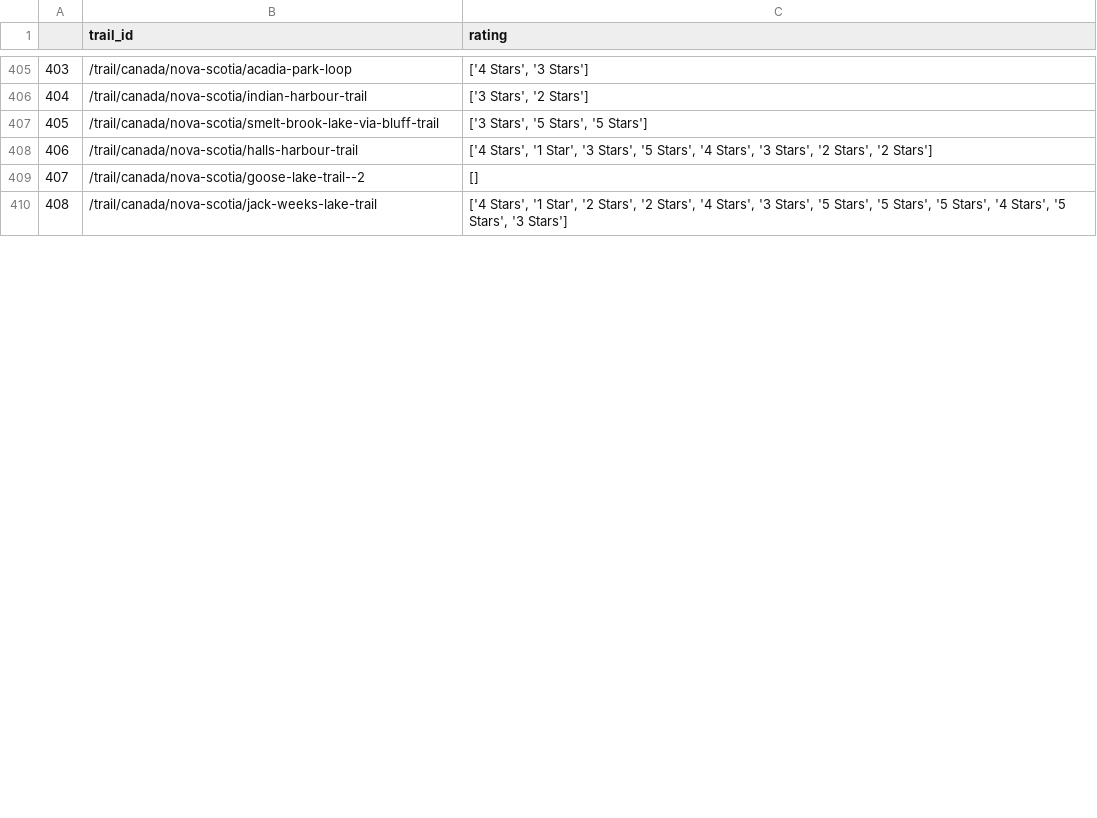
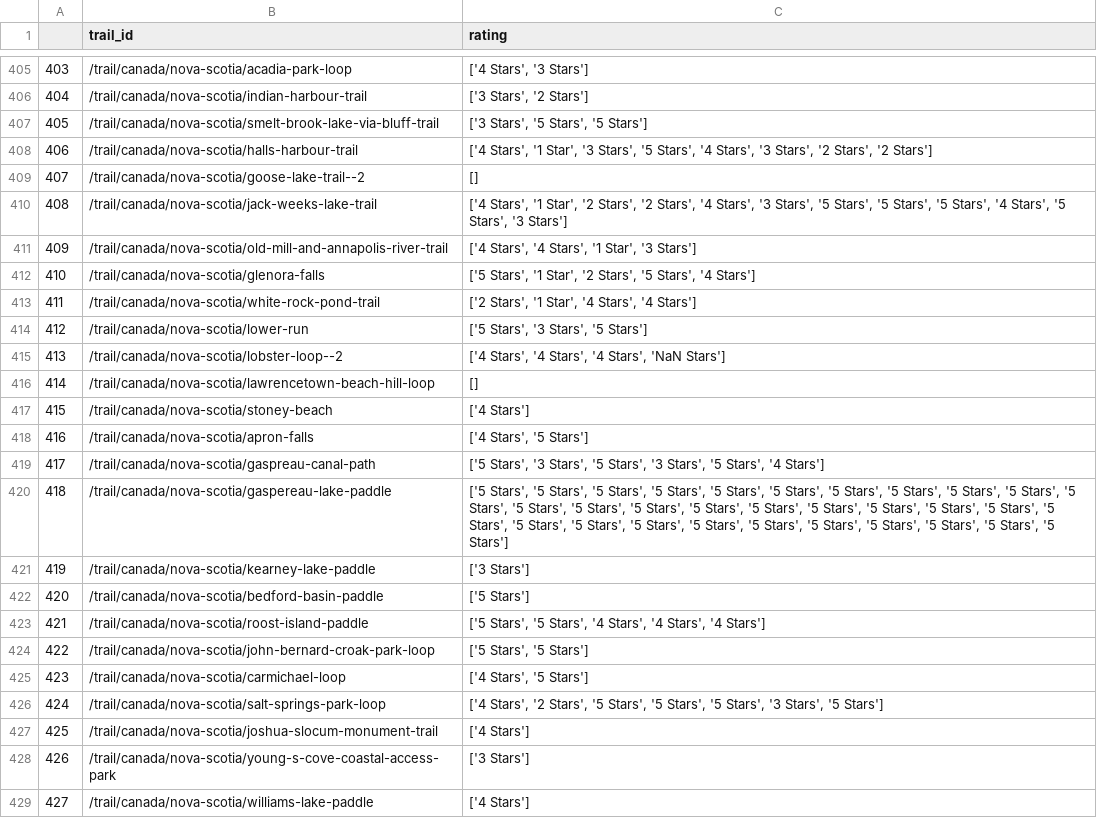
Before and after one commit to heliaRahimi/AllTrails, a CSV file: data/csv/star_reviews.csv, drawn as a sheet; only a part is shown, gaps mark what is left out; the diff covers the shown part only; the diff names each change by its address in the sheet, - before the commit and + after, or states it on an @@ line.

```diff
--- a/data/csv/star_reviews.csv
+++ b/data/csv/star_reviews.csv
+row 411: 409 | /trail/canada/nova-scotia/old-mill-and-annapolis-river-trail | ['4 Stars', '4 Stars', '1 Star', '3 Stars']
+row 412: 410 | /trail/canada/nova-scotia/glenora-falls | ['5 Stars', '1 Star', '2 Stars', '5 Stars', '4 Stars']
+row 413: 411 | /trail/canada/nova-scotia/white-rock-pond-trail | ['2 Stars', '1 Star', '4 Stars', '4 Stars']
+row 414: 412 | /trail/canada/nova-scotia/lower-run | ['5 Stars', '3 Stars', '5 Stars']
+row 415: 413 | /trail/canada/nova-scotia/lobster-loop--2 | ['4 Stars', '4 Stars', '4 Stars', 'NaN Stars']
+row 416: 414 | /trail/canada/nova-scotia/lawrencetown-beach-hill-loop | []
+row 417: 415 | /trail/canada/nova-scotia/stoney-beach | ['4 Stars']
+row 418: 416 | /trail/canada/nova-scotia/apron-falls | ['4 Stars', '5 Stars']
+row 419: 417 | /trail/canada/nova-scotia/gaspreau-canal-path | ['5 Stars', '3 Stars', '5 Stars', '3 Stars', '5 Stars', '4 Stars']
+row 420: 418 | /trail/canada/nova-scotia/gaspereau-lake-paddle | ['5 Stars', '5 Stars', '5 Stars', '5 Stars', '5 Stars', '5 Stars', '5 Stars', '5 Stars', '5 Stars', '5 Stars', '5 Stars', '5 Stars', '5 Stars', '5 Stars', '5 Stars', '5 Stars', '5 Stars', '5 Stars', '5 Stars', '5 Stars', '5 Stars', '5 Stars', '5 Stars', '5 Stars', '5 Stars', '5 Stars', '5 Stars', '5 Stars', '5 Stars', '5 Stars', '5 Stars']
+row 421: 419 | /trail/canada/nova-scotia/kearney-lake-paddle | ['3 Stars']
+row 422: 420 | /trail/canada/nova-scotia/bedford-basin-paddle | ['5 Stars']
+row 423: 421 | /trail/canada/nova-scotia/roost-island-paddle | ['5 Stars', '5 Stars', '4 Stars', '4 Stars', '4 Stars']
+row 424: 422 | /trail/canada/nova-scotia/john-bernard-croak-park-loop | ['5 Stars', '5 Stars']
+row 425: 423 | /trail/canada/nova-scotia/carmichael-loop | ['4 Stars', '5 Stars']
+row 426: 424 | /trail/canada/nova-scotia/salt-springs-park-loop | ['4 Stars', '2 Stars', '5 Stars', '5 Stars', '5 Stars', '3 Stars', '5 Stars']
+row 427: 425 | /trail/canada/nova-scotia/joshua-slocum-monument-trail | ['4 Stars']
+row 428: 426 | /trail/canada/nova-scotia/young-s-cove-coastal-access-park | ['3 Stars']
+row 429: 427 | /trail/canada/nova-scotia/williams-lake-paddle | ['4 Stars']
```
Also changed, not shown: 36 added rows and row numbers in column A elsewhere in this file, data/csv/key_words.csv, 5 other files.
